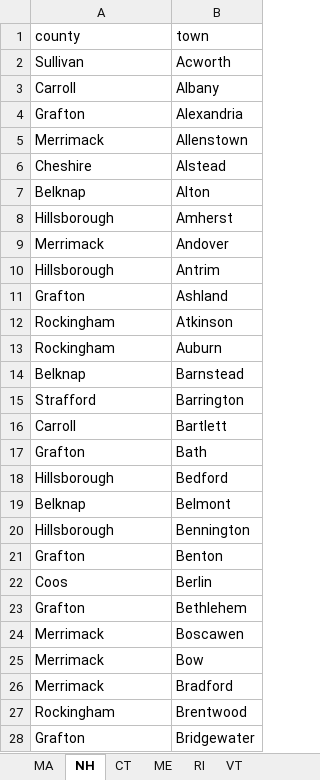
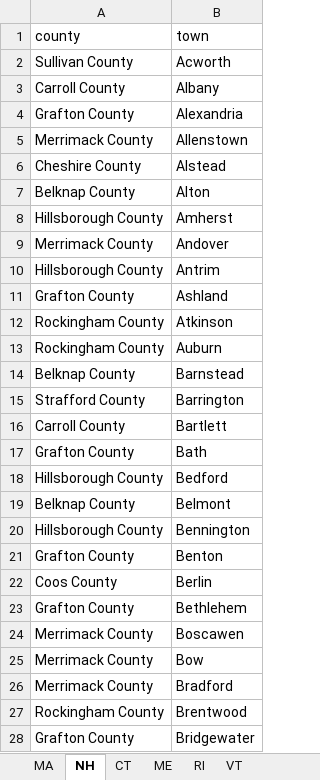
Before and after one commit to oke-w/election, an Excel workbook: counties_towns.xlsx, sheet NH, drawn as a sheet; only a part is shown; values as stored, in another font and other column widths than the file's, no borders; the diff covers the shown part only; the diff names each change by its address in the sheet, - before the commit and + after, or states it on an @@ line.

Commit message:
Added 'county' to most county names, and removed old MA and VT county csv files

```diff
--- a/counties_towns.xlsx (sheet NH)
+++ b/counties_towns.xlsx (sheet NH)
-A2 (county): Sullivan
+A2 (county): Sullivan County
-A3 (county): Carroll
+A3 (county): Carroll County
-A4 (county): Grafton
+A4 (county): Grafton County
-A5 (county): Merrimack
+A5 (county): Merrimack County
-A6 (county): Cheshire
+A6 (county): Cheshire County
-A7 (county): Belknap
+A7 (county): Belknap County
-A8 (county): Hillsborough
+A8 (county): Hillsborough County
-A9 (county): Merrimack
+A9 (county): Merrimack County
-A10 (county): Hillsborough
+A10 (county): Hillsborough County
-A11 (county): Grafton
+A11 (county): Grafton County
-A12:A13 (county): Rockingham
+A12:A13 (county): Rockingham County
-A14 (county): Belknap
+A14 (county): Belknap County
-A15 (county): Strafford
+A15 (county): Strafford County
-A16 (county): Carroll
+A16 (county): Carroll County
-A17 (county): Grafton
+A17 (county): Grafton County
-A18 (county): Hillsborough
+A18 (county): Hillsborough County
-A19 (county): Belknap
+A19 (county): Belknap County
-A20 (county): Hillsborough
+A20 (county): Hillsborough County
-A21 (county): Grafton
+A21 (county): Grafton County
-A22 (county): Coos
+A22 (county): Coos County
-A23 (county): Grafton
+A23 (county): Grafton County
-A24:A26 (county): Merrimack
+A24:A26 (county): Merrimack County
-A27 (county): Rockingham
+A27 (county): Rockingham County
-A28 (county): Grafton
+A28 (county): Grafton County
```
Also changed, not shown: 210 edited cells elsewhere in this sheet, sheet ME, sheet CT, sheet RI, 2 other files.
